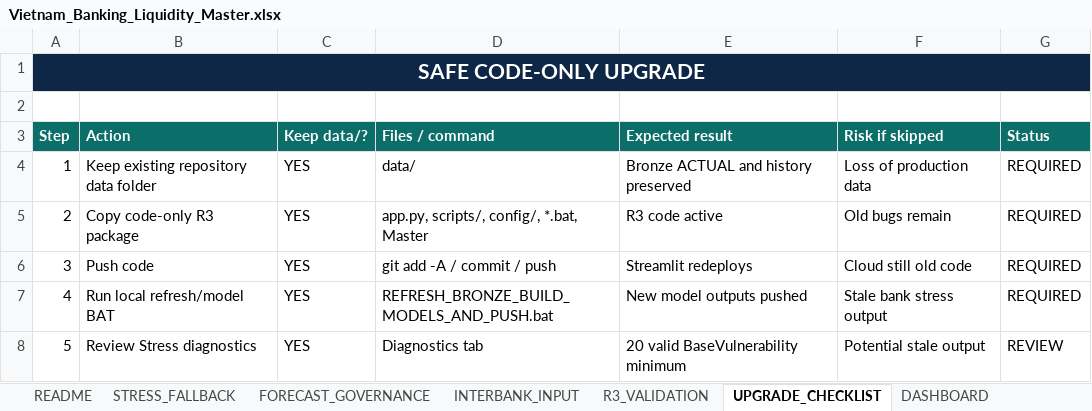
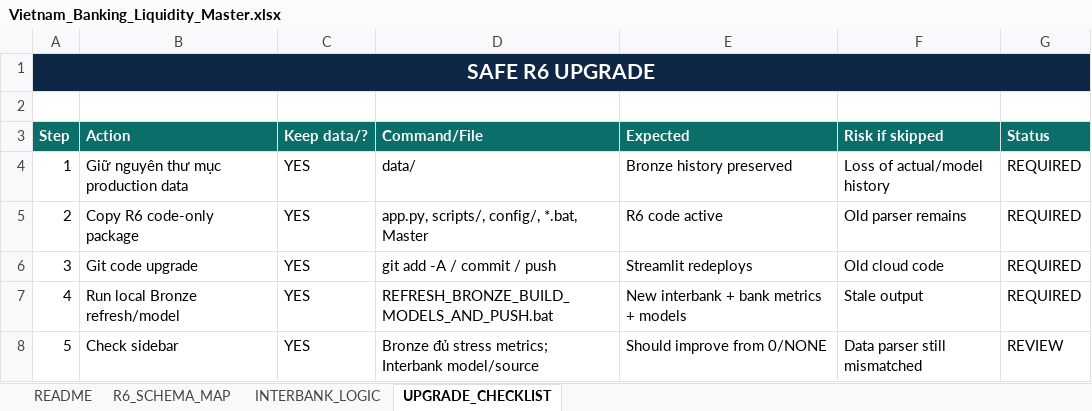
Before and after one commit to lehoangquanvcb/vietnam-banking-liquidity-intelligence, an Excel workbook: Vietnam_Banking_Liquidity_Master.xlsx, sheet UPGRADE_CHECKLIST, drawn as a sheet; values as stored, in another font and other column widths than the file's, no borders; the diff names each change by its address in the sheet, - before the commit and + after, or states it on an @@ line.

Commit message:
Upgrade liquidity intelligence R6 schema locked

```diff
--- a/Vietnam_Banking_Liquidity_Master.xlsx (sheet UPGRADE_CHECKLIST)
+++ b/Vietnam_Banking_Liquidity_Master.xlsx (sheet UPGRADE_CHECKLIST)
-sheet tab: STRESS_FALLBACK
+sheet tab: R6_SCHEMA_MAP
-sheet tab: FORECAST_GOVERNANCE
+sheet tab: INTERBANK_LOGIC
-sheet tab: INTERBANK_INPUT
-sheet tab: R3_VALIDATION
-sheet tab: DASHBOARD
-A1 (Step): SAFE CODE-ONLY UPGRADE
+A1 (Step): SAFE R6 UPGRADE
-B1:G1 fill: none
+B1:G1 fill: #0F2747
-D3: Files / command
+D3: Command/File
-E3: Expected result
+E3: Expected
-B4 (Action): Keep existing repository data folder
+B4 (Action): Giữ nguyên thư mục production data
-E4 (Expected): Bronze ACTUAL and history preserved
+E4 (Expected): Bronze history preserved
-F4 (Risk if skipped): Loss of production data
+F4 (Risk if skipped): Loss of actual/model history
-B5 (Action): Copy code-only R3 package
+B5 (Action): Copy R6 code-only package
-E5 (Expected): R3 code active
+E5 (Expected): R6 code active
-F5 (Risk if skipped): Old bugs remain
+F5 (Risk if skipped): Old parser remains
-B6 (Action): Push code
+B6 (Action): Git code upgrade
-F6 (Risk if skipped): Cloud still old code
+F6 (Risk if skipped): Old cloud code
-B7 (Action): Run local refresh/model BAT
+B7 (Action): Run local Bronze refresh/model
-E7 (Expected): New model outputs pushed
+E7 (Expected): New interbank + bank metrics + models
-F7 (Risk if skipped): Stale bank stress output
+F7 (Risk if skipped): Stale output
-B8 (Action): Review Stress diagnostics
+B8 (Action): Check sidebar
-D8 (Command/File): Diagnostics tab
+D8 (Command/File): Bronze đủ stress metrics; Interbank model/source
-E8 (Expected): 20 valid BaseVulnerability minimum
+E8 (Expected): Should improve from 0/NONE
-F8 (Risk if skipped): Potential stale output
+F8 (Risk if skipped): Data parser still mismatched
```
Also changed, not shown: sheet R6_SCHEMA_MAP, sheet INTERBANK_LOGIC, sheet README, other sheet tabs, 20 other files.
